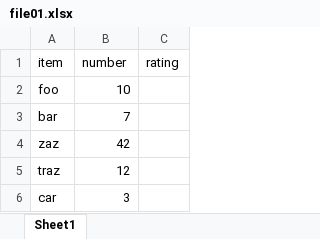
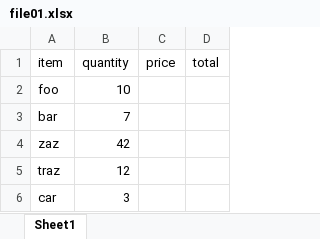
Before and after one commit to rg3915/read-write-excel-file, an Excel workbook: file01.xlsx, sheet Sheet1, drawn as a sheet; values as stored, in another font and other column widths than the file's, no borders; removed rows and columns are numbered as before the commit, all else as after; the diff names each change by its address in the sheet, - before the commit and + after, or states it on an @@ line.

Commit message:
Generate random values and calculate total.

```diff
--- a/file01.xlsx (sheet Sheet1)
+++ b/file01.xlsx (sheet Sheet1)
-column C (rating), empty
+column C (price), empty
+column D (total), empty
-B1: number
+B1: quantity
```
Also changed, not shown: 1 other file.
